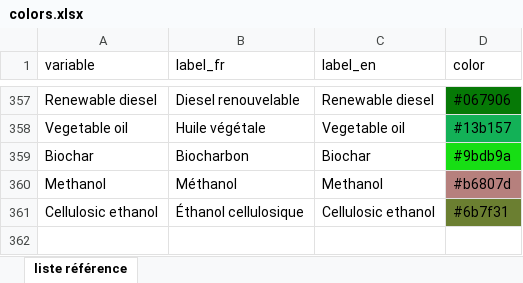
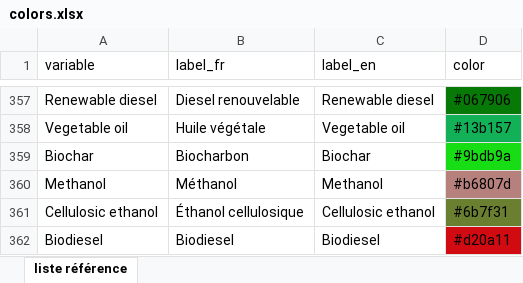
Before and after one commit to domrivest/genGraphIET, an Excel workbook: assets/colors.xlsx, sheet liste référence, drawn as a sheet; only a part is shown, gaps mark what is left out; values as stored, in another font and other column widths than the file's, no borders; the diff names each change by its address in the sheet, - before the commit and + after, or states it on an @@ line.

Commit message:
Add files via upload

```diff
--- a/assets/colors.xlsx (sheet liste référence)
+++ b/assets/colors.xlsx (sheet liste référence)
+row 362: Biodiesel | Biodiesel | Biodiesel | #d20a11
```
